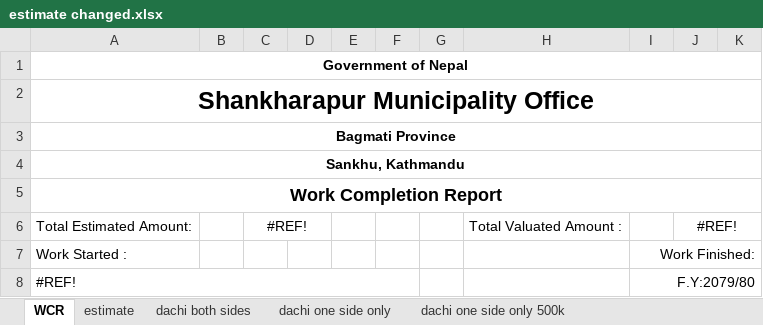
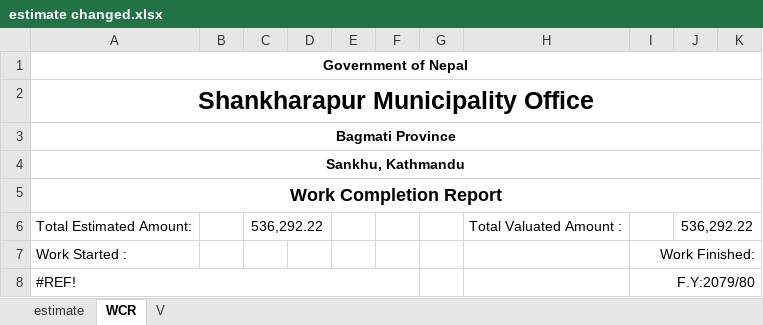
Before and after one commit to suwalcrystal/ofc, an Excel workbook: ofc/estimates/lakilla mandir/estimate changed.xlsx, sheet WCR, drawn as a sheet; only a part is shown; values as stored, in another font and other column widths than the file's, no borders; the diff covers the shown part only; the diff names each change by its address in the sheet, - before the commit and + after, or states it on an @@ line.

```diff
--- a/ofc/estimates/lakilla mandir/estimate changed.xlsx (sheet WCR)
+++ b/ofc/estimates/lakilla mandir/estimate changed.xlsx (sheet WCR)
-sheet tab: dachi both sides
-sheet tab: dachi one side only
-sheet tab: dachi one side only 500k
+sheet tab: V
@@ sheet tab order changed: estimate | WCR | V @@
-C6: #REF!
+C6: 536,292.22
-J6: #REF!
+J6: 536,292.22
```
Also changed, not shown: 39 added rows, 3 removed rows and 4 edited cells elsewhere in this sheet, sheet estimate, 2 other files.
